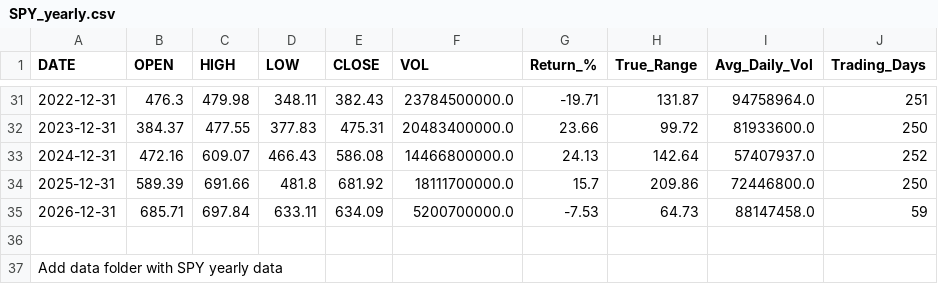
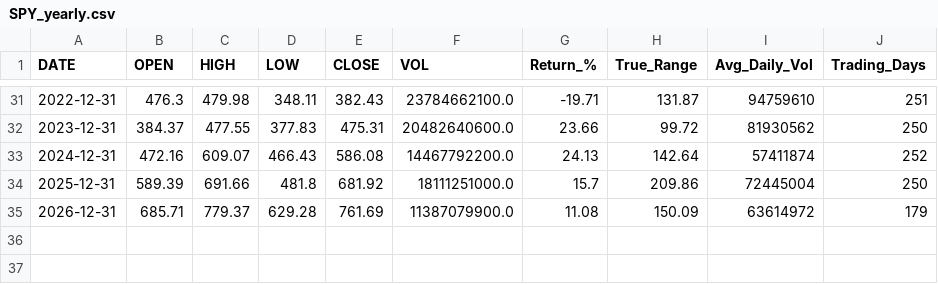
Before and after one commit to timkosuge/SPY-TRACKER-V3, a CSV file: data/SPY_yearly.csv, drawn as a sheet; only a part is shown, gaps mark what is left out; the diff covers the shown part only.

```diff
--- a/data/SPY_yearly.csv
+++ b/data/SPY_yearly.csv
@@ -31,7 +31,5 @@ DATE,OPEN,HIGH,LOW,CLOSE,VOL,Return_%,True_Range,Avg_Daily_Vol,Trading_Days
-2022-12-31,476.3,479.98,348.11,382.43,23784500000.0,-19.71,131.87,94758964.0,251
-2023-12-31,384.37,477.55,377.83,475.31,20483400000.0,23.66,99.72,81933600.0,250
-2024-12-31,472.16,609.07,466.43,586.08,14466800000.0,24.13,142.64,57407937.0,252
-2025-12-31,589.39,691.66,481.8,681.92,18111700000.0,15.7,209.86,72446800.0,250
-2026-12-31,685.71,697.84,633.11,634.09,5200700000.0,-7.53,64.73,88147458.0,59
-
-Add data folder with SPY yearly data
+2022-12-31,476.3,479.98,348.11,382.43,23784662100.0,-19.71,131.87,94759610,251
+2023-12-31,384.37,477.55,377.83,475.31,20482640600.0,23.66,99.72,81930562,250
+2024-12-31,472.16,609.07,466.43,586.08,14467792200.0,24.13,142.64,57411874,252
+2025-12-31,589.39,691.66,481.8,681.92,18111251000.0,15.7,209.86,72445004,250
+2026-12-31,685.71,779.37,629.28,761.69,11387079900.0,11.08,150.09,63614972,179
```
Also changed, not shown: 63 edited cells elsewhere in this file, data/SPY_monthly.csv, data/SPY_weekly.csv, 27 other files.
